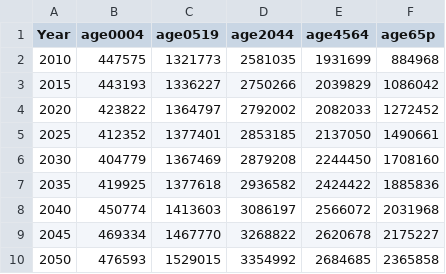
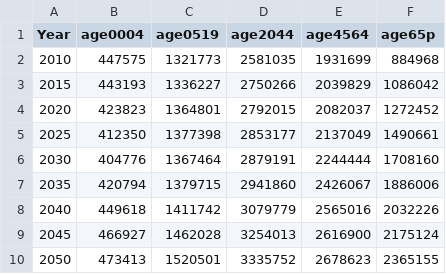
Before and after one commit to BayAreaMetro/regional_forecast, a CSV file: to_baus/s21/population_controls_s21.csv, drawn as a sheet.

```diff
--- a/to_baus/s21/population_controls_s21.csv
+++ b/to_baus/s21/population_controls_s21.csv
@@ -3,8 +3,8 @@ Year,age0004,age0519,age2044,age4564,age65p
 2015,443193,1336227,2750266,2039829,1086042
-2020,423822,1364797,2792002,2082033,1272452
-2025,412352,1377401,2853185,2137050,1490661
-2030,404779,1367469,2879208,2244450,1708160
-2035,419925,1377618,2936582,2424422,1885836
-2040,450774,1413603,3086197,2566072,2031968
-2045,469334,1467770,3268822,2620678,2175227
-2050,476593,1529015,3354992,2684685,2365858
+2020,423823,1364801,2792015,2082037,1272452
+2025,412350,1377398,2853177,2137049,1490661
+2030,404776,1367464,2879191,2244444,1708160
+2035,420794,1379715,2941860,2426067,1886006
+2040,449618,1411742,3079779,2565016,2032226
+2045,466927,1462028,3254013,2616900,2175124
+2050,473413,1520501,3335752,2678623,2365155
```
Also changed, not shown: to_baus/s20/employment_controls_s20.csv, to_baus/s20/population_controls_s20.csv, 4 other files.
